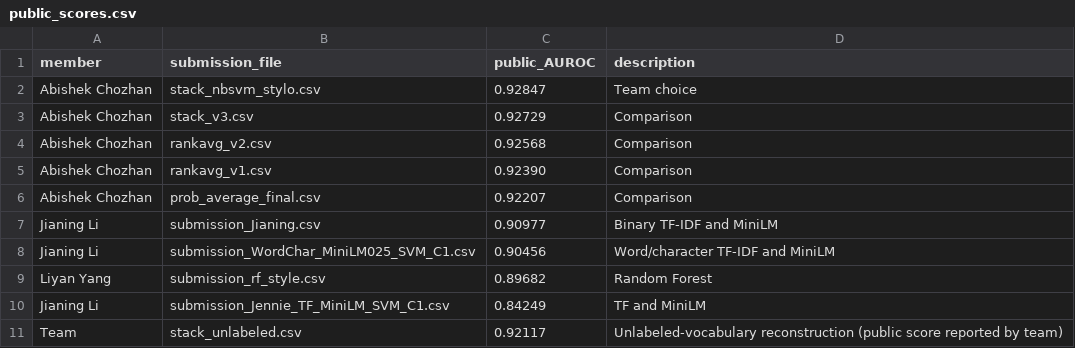
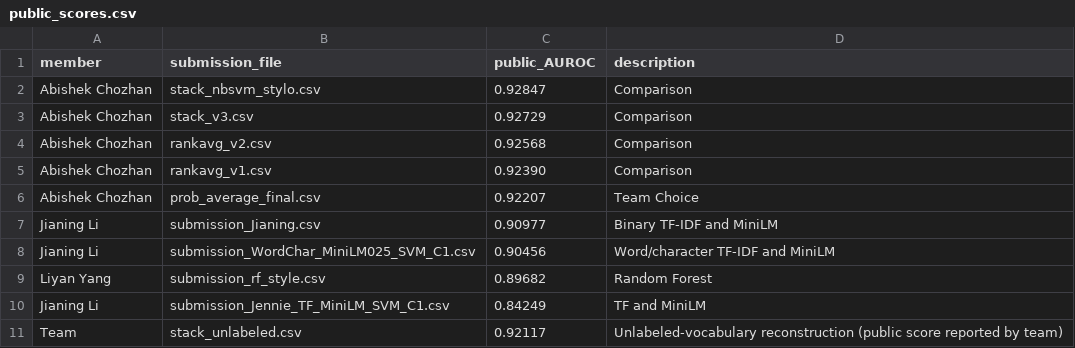
Before and after one commit to jianingli189/CS5785_Kaggle_Human-AI-Text, a CSV file: submissions/group-number-36/team_results/public_scores.csv, drawn as a sheet.

Commit message:
Added final weighted probability average ensemble model used for final submission on Kaggle and report. Updated README, fixed links and score history to reflect report's findings.

```diff
--- a/submissions/group-number-36/team_results/public_scores.csv
+++ b/submissions/group-number-36/team_results/public_scores.csv
@@ -1,3 +1,3 @@
 member,submission_file,public_AUROC,description
-Abishek Chozhan,stack_nbsvm_stylo.csv,0.92847,Team choice
+Abishek Chozhan,stack_nbsvm_stylo.csv,0.92847,Comparison
 Abishek Chozhan,stack_v3.csv,0.92729,Comparison
@@ -5,3 +5,3 @@ Abishek Chozhan,rankavg_v2.csv,0.92568,Comparison
 Abishek Chozhan,rankavg_v1.csv,0.92390,Comparison
-Abishek Chozhan,prob_average_final.csv,0.92207,Comparison
+Abishek Chozhan,prob_average_final.csv,0.92207,Team Choice
 Jianing Li,submission_Jianing.csv,0.90977,Binary TF-IDF and MiniLM
```
Also changed, not shown: 7 other files.
